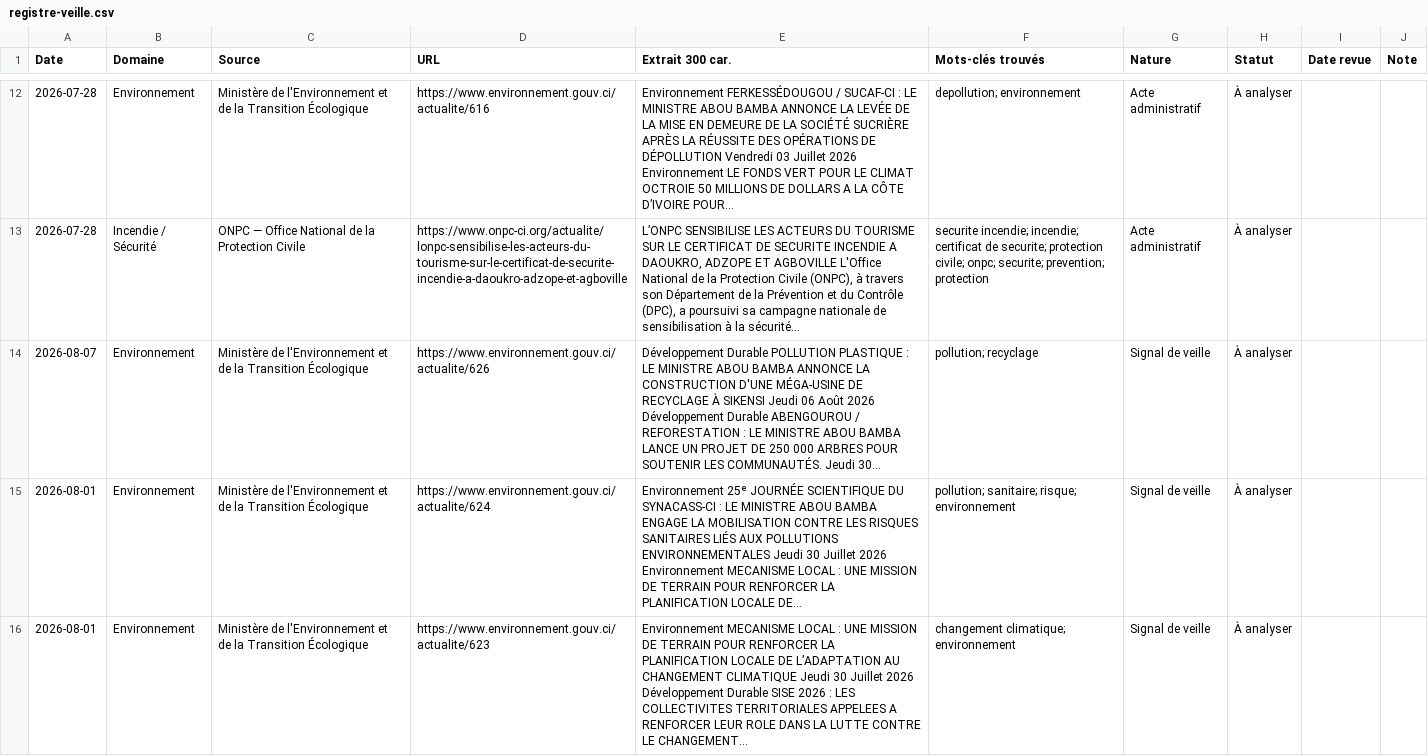
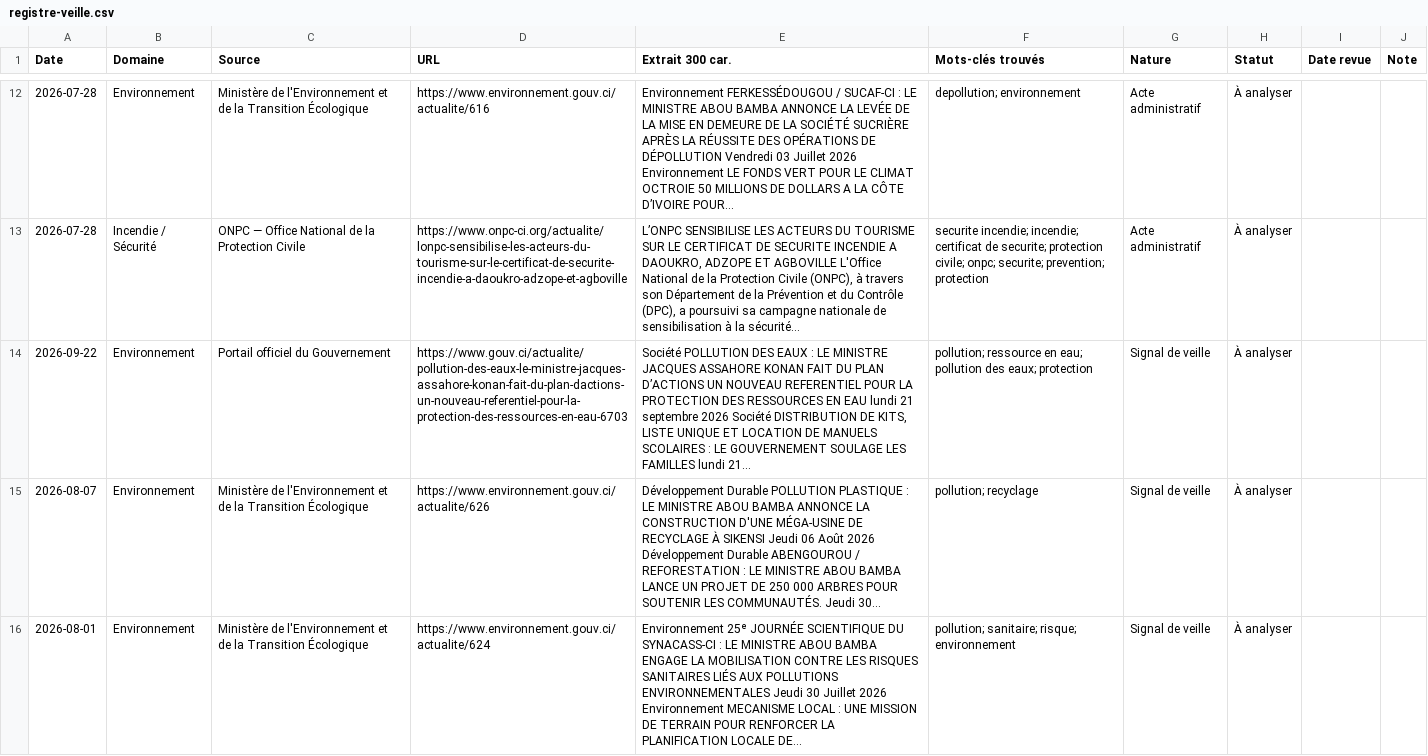
Before and after one commit to hawasky225/complianceci-version-2, a CSV file: data/registre-veille.csv, drawn as a sheet; only a part is shown, gaps mark what is left out; the shorter side is filled out with more unchanged rows; the diff names each change by its address in the sheet, - before the commit and + after, or states it on an @@ line.

Commit message:
chore(veille): rafraîchit le registre HSE du 2026-09-22

```diff
--- a/data/registre-veille.csv
+++ b/data/registre-veille.csv
+row 14: 2026-09-22 | Environnement | Portail officiel du Gouvernement | https://www.gouv.ci/actualite/pollution-des-eaux-le-ministre-jacques-assahore-konan-fait-du-plan-dactions-un-nouveau-referentiel-pour-la-protection-des-ressources-en-eau-6703 | Société POLLUTION DES EAUX : LE MINISTRE JACQUES ASSAHORE KONAN FAIT DU PLAN D’ACTIONS UN NOUVEAU REFERENTIEL POUR LA PROTECTION DES RESSOURCES EN EAU lundi 21 septembre 2026 Société DISTRIBUTION DE KITS, LISTE UNIQUE ET LOCATION DE MANUELS SCOLAIRES : LE GOUVERNEMENT SOULAGE LES FAMILLES lundi 21… | pollution; ressource en eau; pollution des eaux; protection | Signal de veille | À analyser
```
Also changed, not shown: 2 other files.
